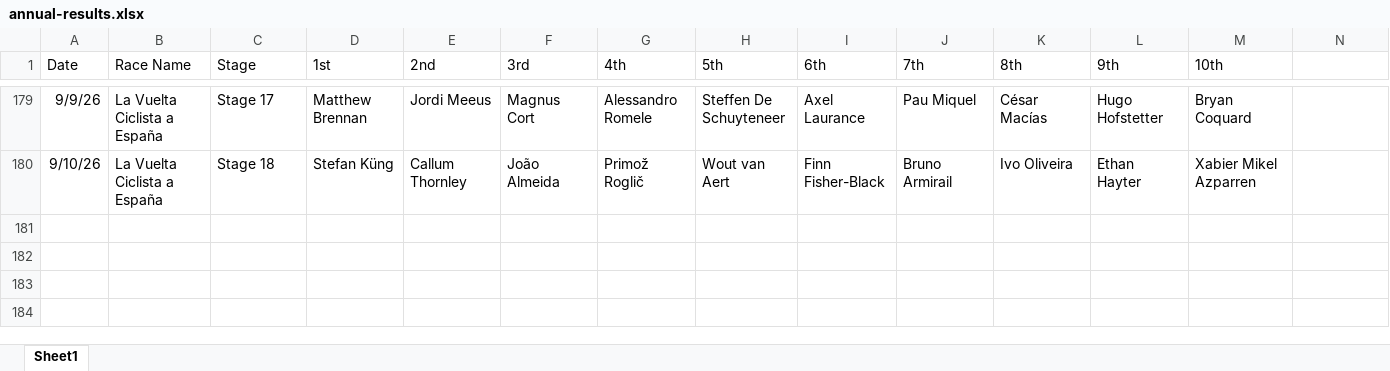
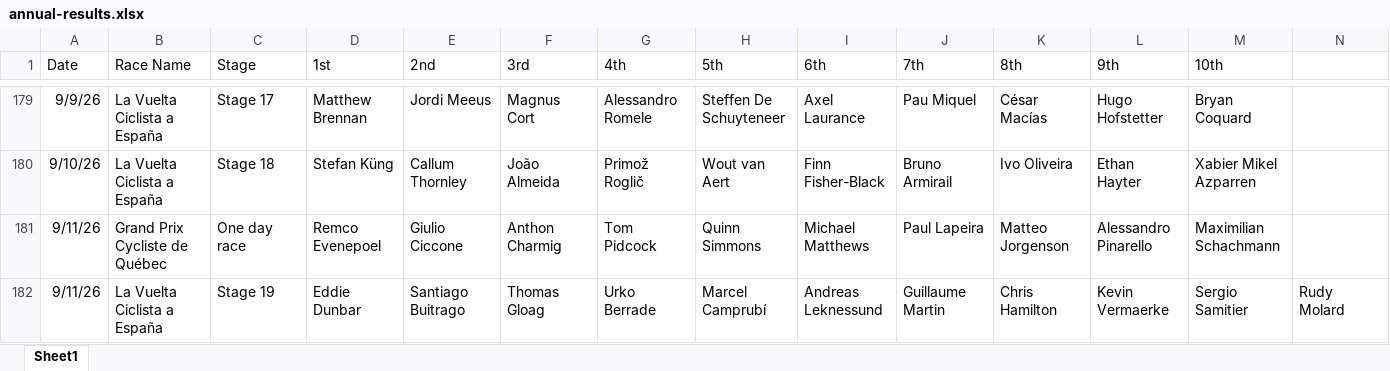
Before and after one commit to danpsh/2026-Fantasy-Cycling, an Excel workbook: annual-results.xlsx, sheet Sheet1, drawn as a sheet; only a part is shown, gaps mark what is left out; values as stored, in another font and other column widths than the file's, no borders; rows hold the shown columns only; the diff names each change by its address in the sheet, - before the commit and + after, or states it on an @@ line.

Commit message:
Add files via upload

```diff
--- a/annual-results.xlsx (sheet Sheet1)
+++ b/annual-results.xlsx (sheet Sheet1)
+row 181: 9/11/26 | Grand Prix Cycliste de Québec | One day race | Remco Evenepoel | Giulio Ciccone | Anthon Charmig | Tom Pidcock | Quinn Simmons | Michael Matthews | Paul Lapeira | Matteo Jorgenson | Alessandro Pinarello | Maximilian Schachmann
+row 182: 9/11/26 | La Vuelta Ciclista a España | Stage 19 | Eddie Dunbar | Santiago Buitrago | Thomas Gloag | Urko Berrade | Marcel Camprubí | Andreas Leknessund | Guillaume Martin | Chris Hamilton | Kevin Vermaerke | Sergio Samitier | Rudy Molard
```
